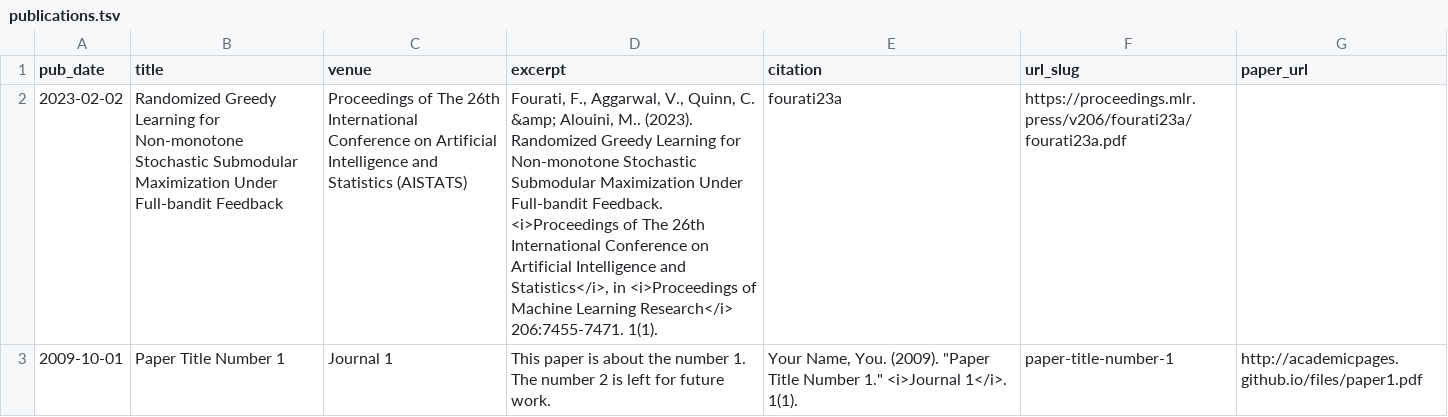
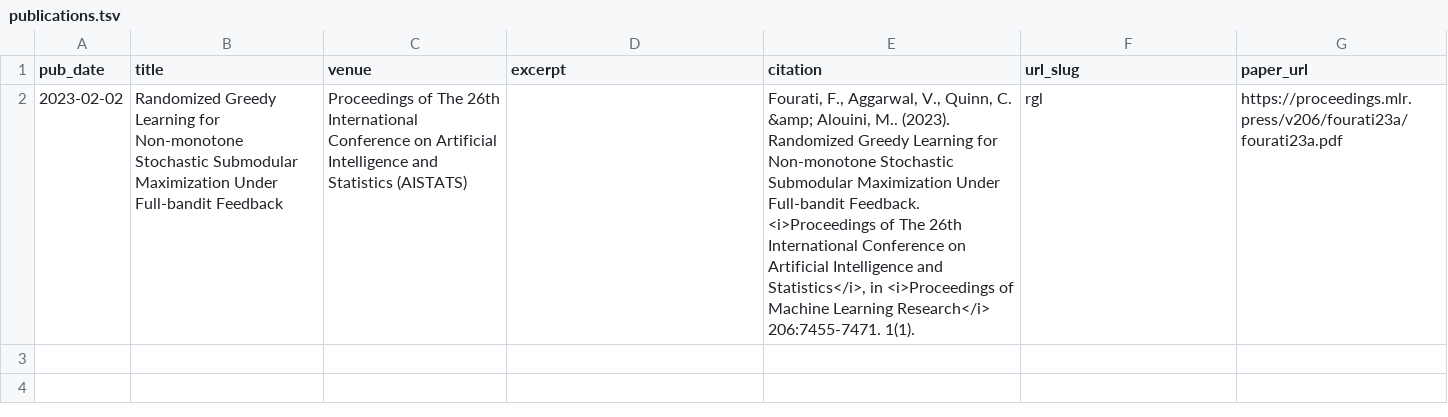
Before and after one commit to salmakh1/website, a TSV file: markdown_generator/publications.tsv, drawn as a sheet; the diff names each change by its address in the sheet, - before the commit and + after, or states it on an @@ line.

```diff
--- a/markdown_generator/publications.tsv
+++ b/markdown_generator/publications.tsv
-D2 (excerpt): Fourati, F., Aggarwal, V., Quinn, C. &amp; Alouini, M.. (2023). Randomized Greedy Learning for Non-monotone Stochastic Submodular Maximization Under Full-bandit Feedback. <i>Proceedings of The 26th International Conference on Artificial Intelligence and Statistics</i>, in <i>Proceedings of Machine Learning Research</i> 206:7455-7471. 1(1).
+D2 (excerpt): (empty)
-E2 (citation): fourati23a
+E2 (citation): Fourati, F., Aggarwal, V., Quinn, C. &amp; Alouini, M.. (2023). Randomized Greedy Learning for Non-monotone Stochastic Submodular Maximization Under Full-bandit Feedback. <i>Proceedings of The 26th International Conference on Artificial Intelligence and Statistics</i>, in <i>Proceedings of Machine Learning Research</i> 206:7455-7471. 1(1).
-F2 (url_slug): https://proceedings.mlr.press/v206/fourati23a/fourati23a.pdf
+F2 (url_slug): rgl
-G2 (paper_url): (empty)
+G2 (paper_url): https://proceedings.mlr.press/v206/fourati23a/fourati23a.pdf
-row 3: 2009-10-01 | Paper Title Number 1 | Journal 1 | This paper is about the number 1. The number 2 is left for future work. | Your Name, You. (2009). "Paper Title Number 1." <i>Journal 1</i>. 1(1). | paper-title-number-1 | http://academicpages.github.io/files/paper1.pdf
```
Also changed, not shown: 5 other files.
